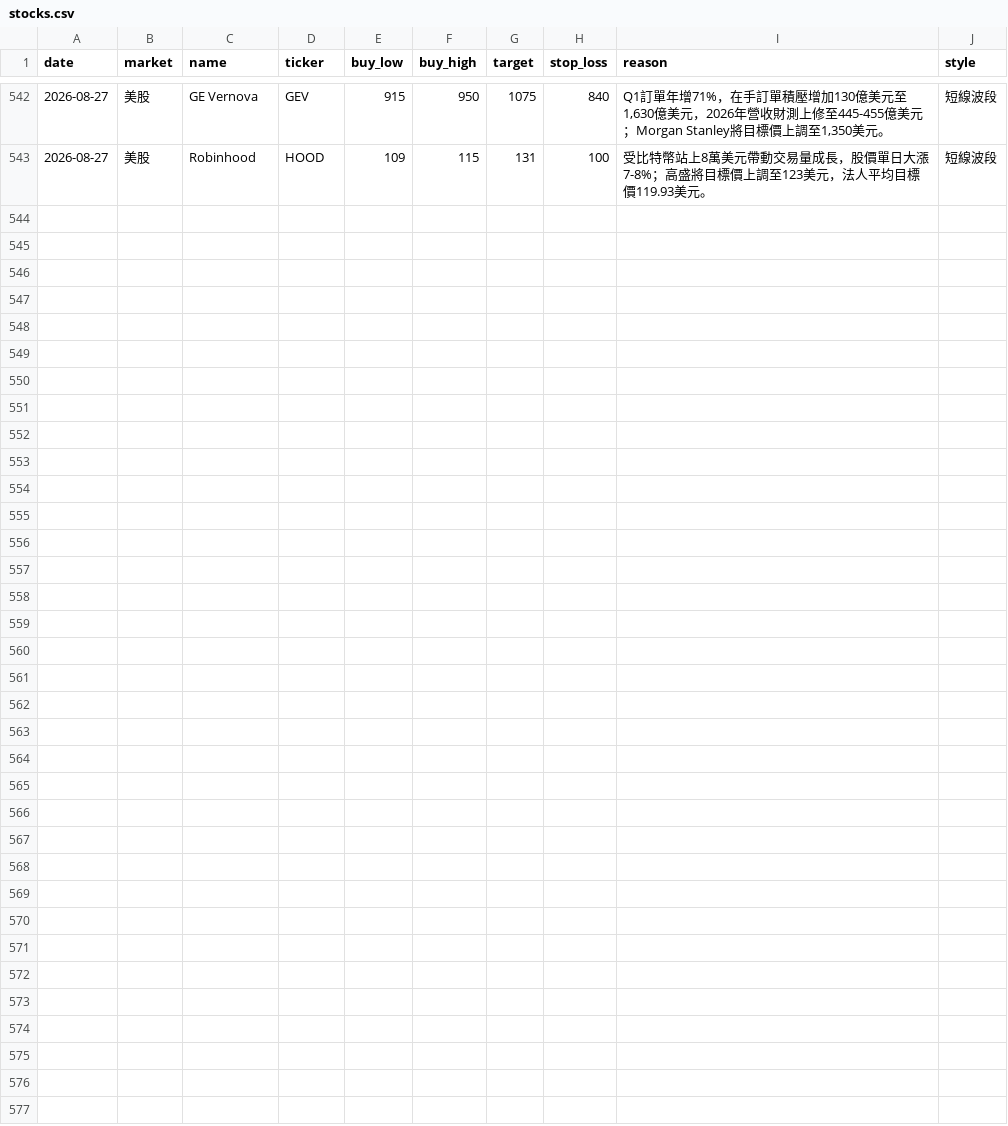
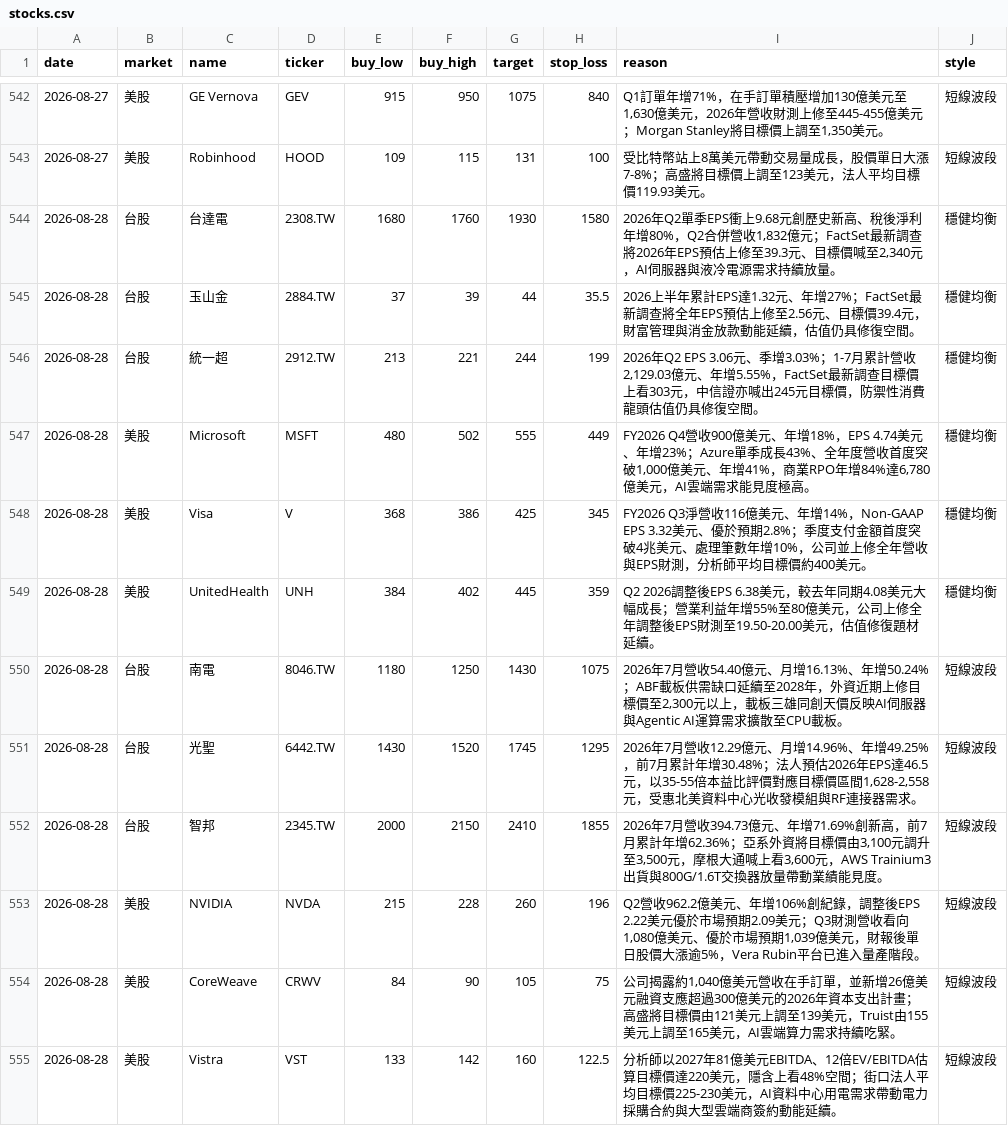
Before and after one commit to cyc123456789/Stock, a CSV file: stocks.csv, drawn as a sheet; only a part is shown, gaps mark what is left out.

```diff
--- a/stocks.csv
+++ b/stocks.csv
@@ -543 +543,13 @@ date,market,name,ticker,buy_low,buy_high,target,stop_loss,reason,style
 2026-08-27,美股,Robinhood,HOOD,109,115,131,100,受比特幣站上8萬美元帶動交易量成長，股價單日大漲7-8%；高盛將目標價上調至123美元，法人平均目標價119.93美元。,短線波段
+2026-08-28,台股,台達電,2308.TW,1680,1760,1930,1580,"2026年Q2單季EPS衝上9.68元創歷史新高、稅後淨利年增80%，Q2合併營收1,832億元；FactSet最新調查將2026年EPS預估上修至39.3元、目標價喊至2,340元，AI伺服器與液冷電源需求持續放量。",穩健均衡
+2026-08-28,台股,玉山金,2884.TW,37,39,44,35.5,2026上半年累計EPS達1.32元、年增27%；FactSet最新調查將全年EPS預估上修至2.56元、目標價39.4元，財富管理與消金放款動能延續，估值仍具修復空間。,穩健均衡
+2026-08-28,台股,統一超,2912.TW,213,221,244,199,"2026年Q2 EPS 3.06元、季增3.03%；1-7月累計營收2,129.03億元、年增5.55%，FactSet最新調查目標價上看303元，中信證亦喊出245元目標價，防禦性消費龍頭估值仍具修復空間。",穩健均衡
+2026-08-28,美股,Microsoft,MSFT,480,502,555,449,"FY2026 Q4營收900億美元、年增18%，EPS 4.74美元、年增23%；Azure單季成長43%、全年度營收首度突破1,000億美元、年增41%，商業RPO年增84%達6,780億美元，AI雲端需求能見度極高。",穩健均衡
+2026-08-28,美股,Visa,V,368,386,425,345,FY2026 Q3淨營收116億美元、年增14%，Non-GAAP EPS 3.32美元、優於預期2.8%；季度支付金額首度突破4兆美元、處理筆數年增10%，公司並上修全年營收與EPS財測，分析師平均目標價約400美元。,穩健均衡
+2026-08-28,美股,UnitedHealth,UNH,384,402,445,359,Q2 2026調整後EPS 6.38美元，較去年同期4.08美元大幅成長；營業利益年增55%至80億美元，公司上修全年調整後EPS財測至19.50-20.00美元，估值修復題材延續。,穩健均衡
+2026-08-28,台股,南電,8046.TW,1180,1250,1430,1075,"2026年7月營收54.40億元、月增16.13%、年增50.24%；ABF載板供需缺口延續至2028年，外資近期上修目標價至2,300元以上，載板三雄同創天價反映AI伺服器與Agentic AI運算需求擴散至CPU載板。",短線波段
+2026-08-28,台股,光聖,6442.TW,1430,1520,1745,1295,"2026年7月營收12.29億元、月增14.96%、年增49.25%，前7月累計年增30.48%；法人預估2026年EPS達46.5元，以35-55倍本益比評價對應目標價區間1,628-2,558元，受惠北美資料中心光收發模組與RF連接器需求。",短線波段
+2026-08-28,台股,智邦,2345.TW,2000,2150,2410,1855,"2026年7月營收394.73億元、年增71.69%創新高，前7月累計年增62.36%；亞系外資將目標價由3,100元調升至3,500元，摩根大通喊上看3,600元，AWS Trainium3出貨與800G/1.6T交換器放量帶動業績能見度。",短線波段
+2026-08-28,美股,NVIDIA,NVDA,215,228,260,196,"Q2營收962.2億美元、年增106%創紀錄，調整後EPS 2.22美元優於市場預期2.09美元；Q3財測營收看向1,080億美元、優於市場預期1,039億美元，財報後單日股價大漲逾5%，Vera Rubin平台已進入量產階段。",短線波段
+2026-08-28,美股,CoreWeave,CRWV,84,90,105,75,"公司揭露約1,040億美元營收在手訂單，並新增26億美元融資支應超過300億美元的2026年資本支出計畫；高盛將目標價由121美元上調至139美元，Truist由155美元上調至165美元，AI雲端算力需求持續吃緊。",短線波段
+2026-08-28,美股,Vistra,VST,133,142,160,122.5,分析師以2027年81億美元EBITDA、12倍EV/EBITDA估算目標價達220美元，隱含上看48%空間；街口法人平均目標價225-230美元，AI資料中心用電需求帶動電力採購合約與大型雲端商簽約動能延續。,短線波段
```
Also changed, not shown: 2 other files.
